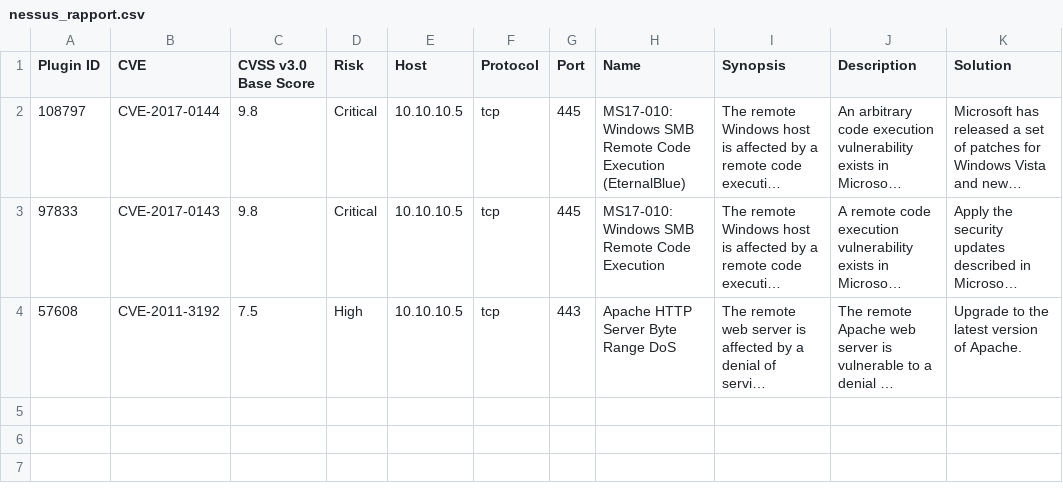
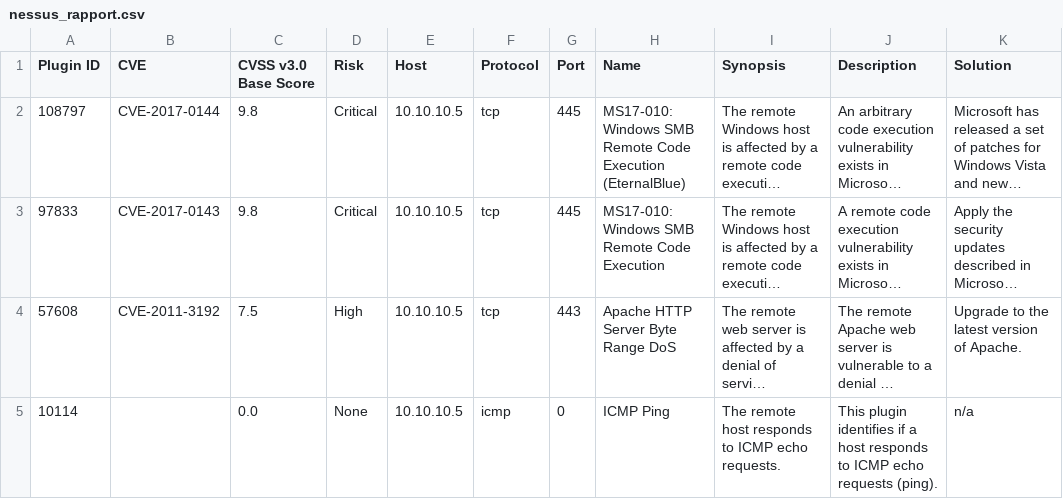
Before and after one commit to elvinmammadzada/holbertonschool-cyber_security, a CSV file: vulnerability_research_exploitation/0x00_vulnerability/nessus_rapport.csv, drawn as a sheet; long unchanged cells end in …; the diff names each change by its address in the sheet, - before the commit and + after, or states it on an @@ line.

```diff
--- a/vulnerability_research_exploitation/0x00_vulnerability/nessus_rapport.csv
+++ b/vulnerability_research_exploitation/0x00_vulnerability/nessus_rapport.csv
+row 5: 10114 |  | 0.0 | None | 10.10.10.5 | icmp | 0 | ICMP Ping | The remote host responds to ICMP echo requests. | This plugin identifies if a host responds to ICMP echo requests (ping). | n/a
```
